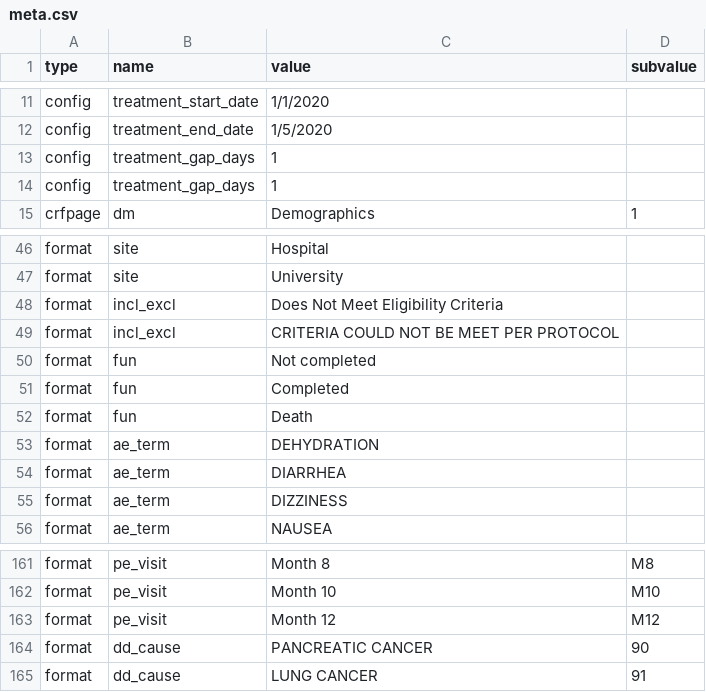
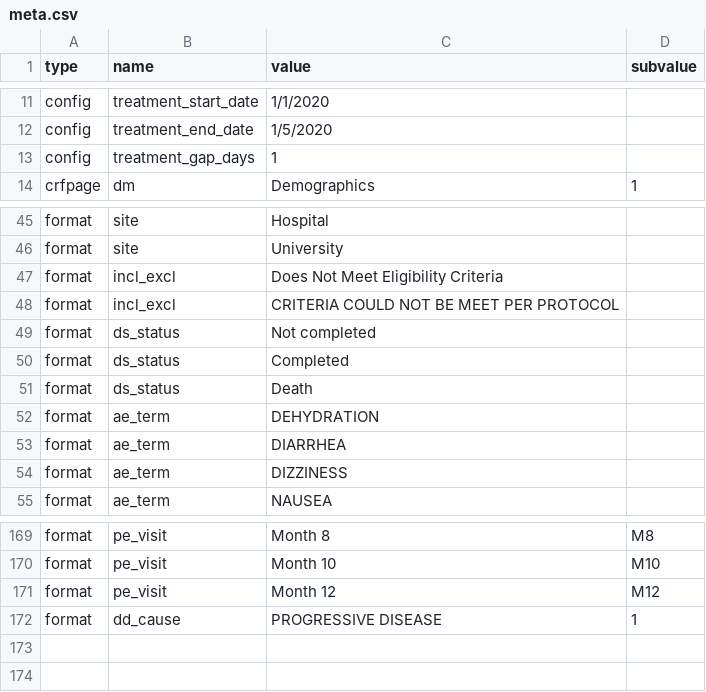
Before and after one commit to bjungbogati/syngenR, a CSV file: inst/extdata/meta.csv, drawn as a sheet; only a part is shown, gaps mark what is left out; the diff covers the shown part only.

```diff
--- a/inst/extdata/meta.csv
+++ b/inst/extdata/meta.csv
@@ -13,3 +13,2 @@ config,treatment_end_date,1/5/2020
 config,treatment_gap_days,1
-config,treatment_gap_days,1
 crfpage,dm,Demographics,1
@@ -50,4 +49,4 @@ format,incl_excl, CRITERIA COULD NOT BE MEET PER PROTOCOL
-format,fun,Not completed
-format,fun,Completed
-format,fun,Death
+format,ds_status,Not completed
+format,ds_status,Completed
+format,ds_status,Death
 format,ae_term,DEHYDRATION
@@ -163,3 +171,2 @@ format,pe_visit,Month 10,M10
 format,pe_visit,Month 12,M12
-format,dd_cause,PANCREATIC CANCER,90
-format,dd_cause,LUNG CANCER,91
+format,dd_cause,PROGRESSIVE DISEASE,1
```
Also changed, not shown: 9 added rows and 8 edited cells elsewhere in this file, 26 other files.
